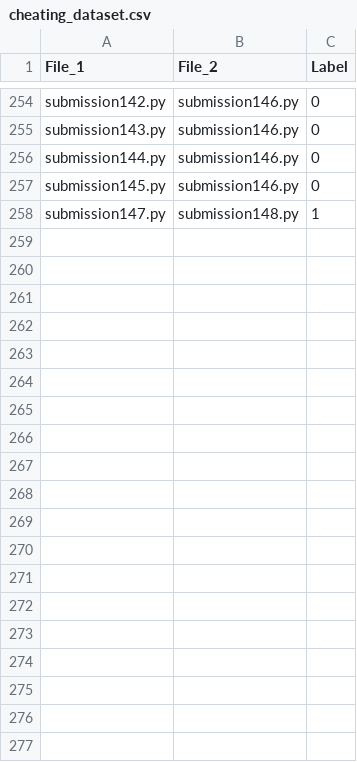
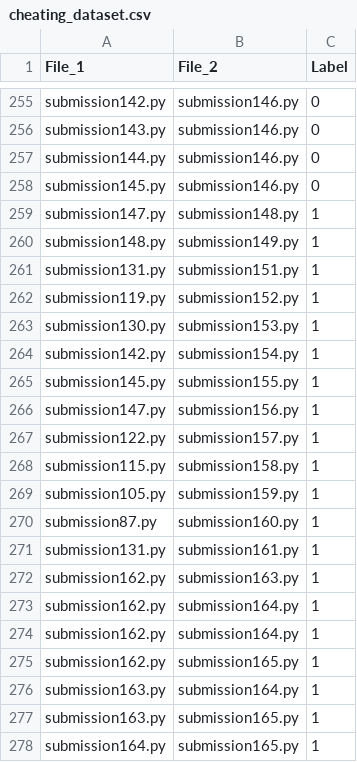
Before and after one commit to ehsankhani/cheating_detector, a CSV file: DataSet/cheating_dataset.csv, drawn as a sheet; only a part is shown, gaps mark what is left out; the diff covers the shown part only.

Commit message:
add more data to equalize between 0 and 1(labels of cheating and not cheating)

```diff
--- a/DataSet/cheating_dataset.csv
+++ b/DataSet/cheating_dataset.csv
@@ -258 +259,20 @@ submission145.py,submission146.py,0
 submission147.py,submission148.py,1
+submission148.py,submission149.py,1
+submission131.py,submission151.py,1
+submission119.py,submission152.py,1
+submission130.py,submission153.py,1
+submission142.py,submission154.py,1
+submission145.py,submission155.py,1
+submission147.py,submission156.py,1
+submission122.py,submission157.py,1
+submission115.py,submission158.py,1
+submission105.py,submission159.py,1
+submission87.py,submission160.py,1
+submission131.py,submission161.py,1
+submission162.py,submission163.py,1
+submission162.py,submission164.py,1
+submission162.py,submission164.py,1
+submission162.py,submission165.py,1
+submission163.py,submission164.py,1
+submission163.py,submission165.py,1
+submission164.py,submission165.py,1
```
Also changed, not shown: 17 added rows and 2 edited cells elsewhere in this file, 33 other files.
